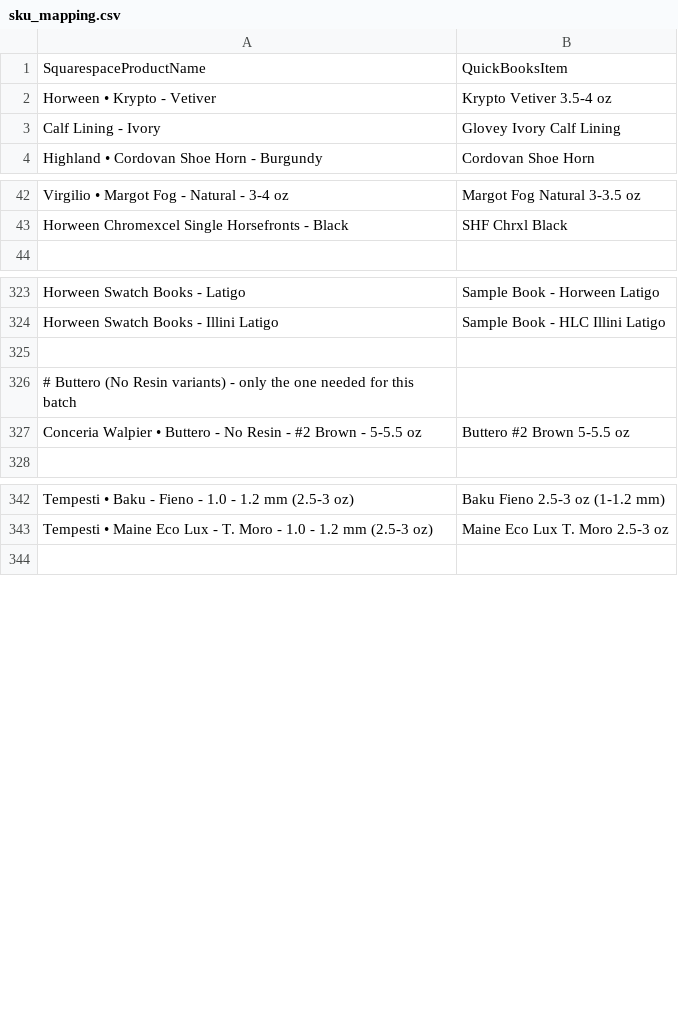
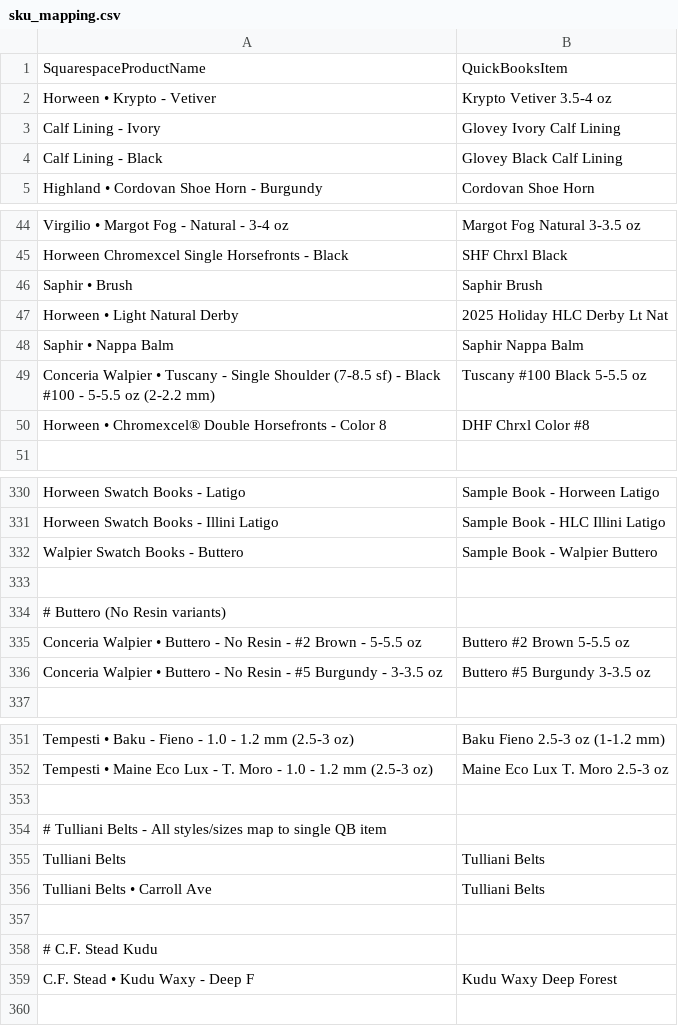
Before and after one commit to matt82198/TR-Automation-Scripts, a CSV file: config/sku_mapping.csv, drawn as a sheet; only a part is shown, gaps mark what is left out; the diff covers the shown part only.

```diff
--- a/config/sku_mapping.csv
+++ b/config/sku_mapping.csv
@@ -3,2 +3,3 @@ Horween • Krypto - Vetiver,Krypto Vetiver 3.5-4 oz
 Calf Lining - Ivory,Glovey Ivory Calf Lining
+Calf Lining - Black,Glovey Black Calf Lining
 Highland • Cordovan Shoe Horn - Burgundy,Cordovan Shoe Horn
@@ -43,2 +45,7 @@ Virgilio • Margot Fog - Natural - 3-4 oz,Margot Fog Natural 3-3.5 oz
 Horween Chromexcel Single Horsefronts - Black,SHF Chrxl Black
+Saphir • Brush,Saphir Brush
+Horween • Light Natural Derby,2025 Holiday HLC Derby Lt Nat
+Saphir • Nappa Balm,Saphir Nappa Balm
+Conceria Walpier • Tuscany - Single Shoulder (7-8.5 sf) - Black #100 - 5-5.5 oz (2-2.2 mm),Tuscany #100 Black 5-5.5 oz
+Horween • Chromexcel® Double Horsefronts - Color 8,DHF Chrxl Color #8
 
@@ -324,5 +331,7 @@ Horween Swatch Books - Latigo,Sample Book - Horween Latigo
 Horween Swatch Books - Illini Latigo,Sample Book - HLC Illini Latigo
+Walpier Swatch Books - Buttero,Sample Book - Walpier Buttero
 
-# Buttero (No Resin variants) - only the one needed for this batch
+# Buttero (No Resin variants)
 Conceria Walpier • Buttero - No Resin - #2 Brown - 5-5.5 oz,Buttero #2 Brown 5-5.5 oz
+Conceria Walpier • Buttero - No Resin - #5 Burgundy - 3-3.5 oz,Buttero #5 Burgundy 3-3.5 oz
 
@@ -343,2 +352,9 @@ Tempesti • Baku - Fieno - 1.0  - 1.2 mm (2.5-3 oz),Baku Fieno 2.5-3 oz (1-1.2
 Tempesti • Maine Eco Lux - T. Moro - 1.0  - 1.2 mm (2.5-3 oz),Maine Eco Lux T. Moro 2.5-3 oz
+
+# Tulliani Belts - All styles/sizes map to single QB item
+Tulliani Belts,Tulliani Belts
+Tulliani Belts • Carroll Ave,Tulliani Belts
+
+# C.F. Stead Kudu
+C.F. Stead • Kudu Waxy - Deep F,Kudu Waxy Deep Forest
 
```
Also changed, not shown: 1 added row elsewhere in this file, 12 other files.
